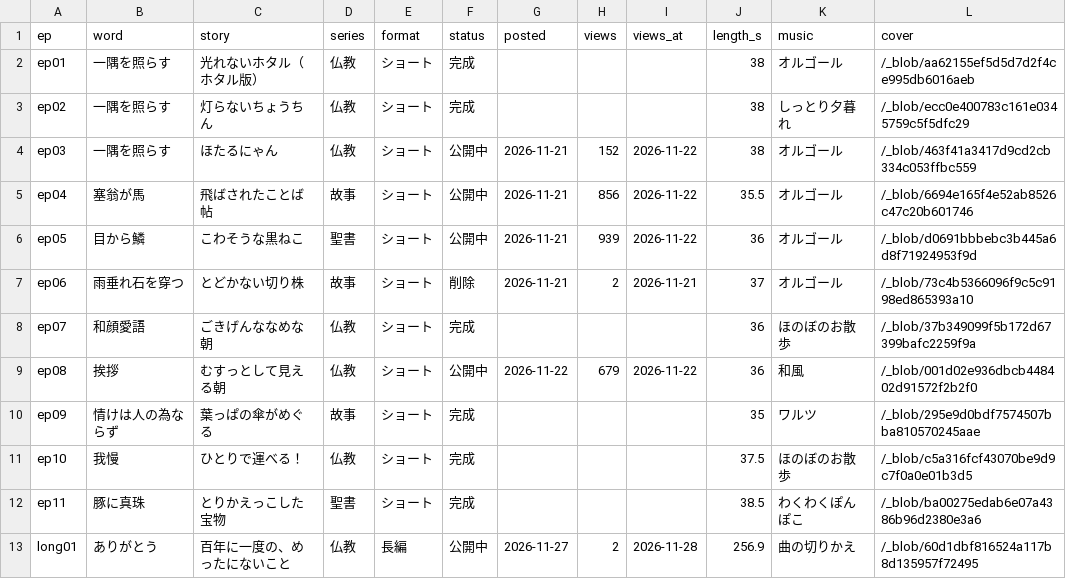
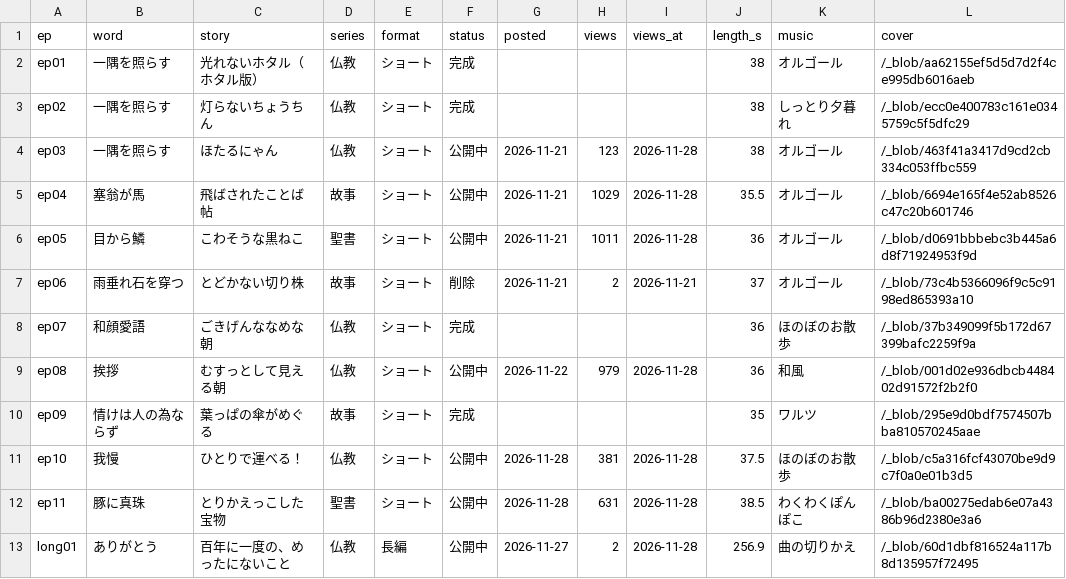
Before and after one commit to tom1236908745/hands_of_mountain, a CSV file: youtube/分析/dashboard/episodes.csv, drawn as a sheet.

```diff
--- a/youtube/分析/dashboard/episodes.csv
+++ b/youtube/分析/dashboard/episodes.csv
@@ -3,11 +3,11 @@ ep01,一隅を照らす,光れないホタル（ホタル版）,仏教,ショー
 ep02,一隅を照らす,灯らないちょうちん,仏教,ショート,完成,,,,38,しっとり夕暮れ,/_blob/ecc0e400783c161e0345759c5f5dfc29
-ep03,一隅を照らす,ほたるにゃん,仏教,ショート,公開中,2026-11-21,152,2026-11-22,38,オルゴール,/_blob/463f41a3417d9cd2cb334c053ffbc559
-ep04,塞翁が馬,飛ばされたことば帖,故事,ショート,公開中,2026-11-21,856,2026-11-22,35.5,オルゴール,/_blob/6694e165f4e52ab8526c47c20b601746
-ep05,目から鱗,こわそうな黒ねこ,聖書,ショート,公開中,2026-11-21,939,2026-11-22,36,オルゴール,/_blob/d0691bbbebc3b445a6d8f71924953f9d
+ep03,一隅を照らす,ほたるにゃん,仏教,ショート,公開中,2026-11-21,123,2026-11-28,38,オルゴール,/_blob/463f41a3417d9cd2cb334c053ffbc559
+ep04,塞翁が馬,飛ばされたことば帖,故事,ショート,公開中,2026-11-21,1029,2026-11-28,35.5,オルゴール,/_blob/6694e165f4e52ab8526c47c20b601746
+ep05,目から鱗,こわそうな黒ねこ,聖書,ショート,公開中,2026-11-21,1011,2026-11-28,36,オルゴール,/_blob/d0691bbbebc3b445a6d8f71924953f9d
 ep06,雨垂れ石を穿つ,とどかない切り株,故事,ショート,削除,2026-11-21,2,2026-11-21,37,オルゴール,/_blob/73c4b5366096f9c5c9198ed865393a10
 ep07,和顔愛語,ごきげんななめな朝,仏教,ショート,完成,,,,36,ほのぼのお散歩,/_blob/37b349099f5b172d67399bafc2259f9a
-ep08,挨拶,むすっとして見える朝,仏教,ショート,公開中,2026-11-22,679,2026-11-22,36,和風,/_blob/001d02e936dbcb448402d91572f2b2f0
+ep08,挨拶,むすっとして見える朝,仏教,ショート,公開中,2026-11-22,979,2026-11-28,36,和風,/_blob/001d02e936dbcb448402d91572f2b2f0
 ep09,情けは人の為ならず,葉っぱの傘がめぐる,故事,ショート,完成,,,,35,ワルツ,/_blob/295e9d0bdf7574507bba810570245aae
-ep10,我慢,ひとりで運べる！,仏教,ショート,完成,,,,37.5,ほのぼのお散歩,/_blob/c5a316fcf43070be9d9c7f0a0e01b3d5
-ep11,豚に真珠,とりかえっこした宝物,聖書,ショート,完成,,,,38.5,わくわくぽんぽこ,/_blob/ba00275edab6e07a4386b96d2380e3a6
+ep10,我慢,ひとりで運べる！,仏教,ショート,公開中,2026-11-28,381,2026-11-28,37.5,ほのぼのお散歩,/_blob/c5a316fcf43070be9d9c7f0a0e01b3d5
+ep11,豚に真珠,とりかえっこした宝物,聖書,ショート,公開中,2026-11-28,631,2026-11-28,38.5,わくわくぽんぽこ,/_blob/ba00275edab6e07a4386b96d2380e3a6
 long01,ありがとう,百年に一度の、めったにないこと,仏教,長編,公開中,2026-11-27,2,2026-11-28,256.9,曲の切りかえ,/_blob/60d1dbf816524a117b8d135957f72495
```
Also changed, not shown: youtube/分析/視聴記録.csv, 2 other files.
